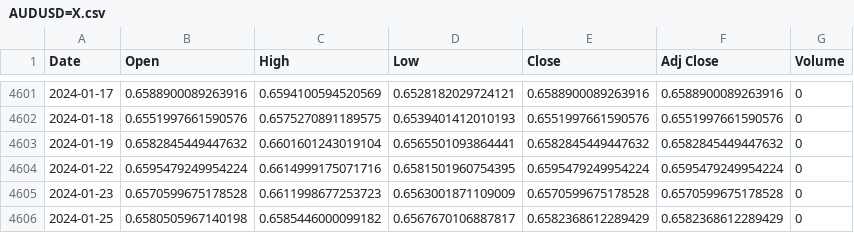
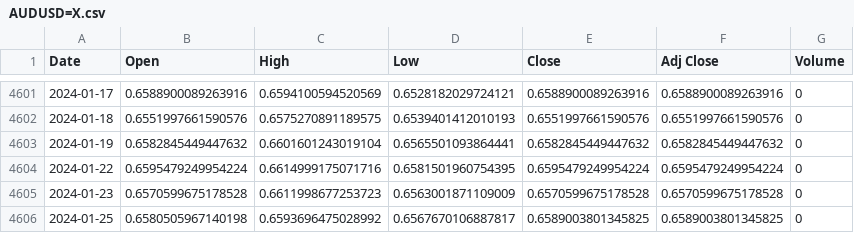
Before and after one commit to kcf1/Personal-Projects, a CSV file: Trading/FX Algo with ML/data/yfinance/AUDUSD=X.csv (was Trading/FX Algo with ML/data/AUDUSD=X.csv), drawn as a sheet; only a part is shown, gaps mark what is left out.

```diff
--- a/Trading/FX Algo with ML/data/AUDUSD=X.csv
+++ b/Trading/FX Algo with ML/data/yfinance/AUDUSD=X.csv
@@ -4605,2 +4605,2 @@ Date,Open,High,Low,Close,Adj Close,Volume
 2024-01-23,0.6570599675178528,0.6611998677253723,0.6563001871109009,0.6570599675178528,0.6570599675178528,0
-2024-01-25,0.6580505967140198,0.6585446000099182,0.6567670106887817,0.6582368612289429,0.6582368612289429,0
+2024-01-25,0.6580505967140198,0.6593696475028992,0.6567670106887817,0.6589003801345825,0.6589003801345825,0
```
Also changed, not shown: Trading/FX Algo with ML/data/yfinance/EURUSD=X.csv, Trading/FX Algo with ML/data/yfinance/GBPUSD=X.csv, 10 other files.
